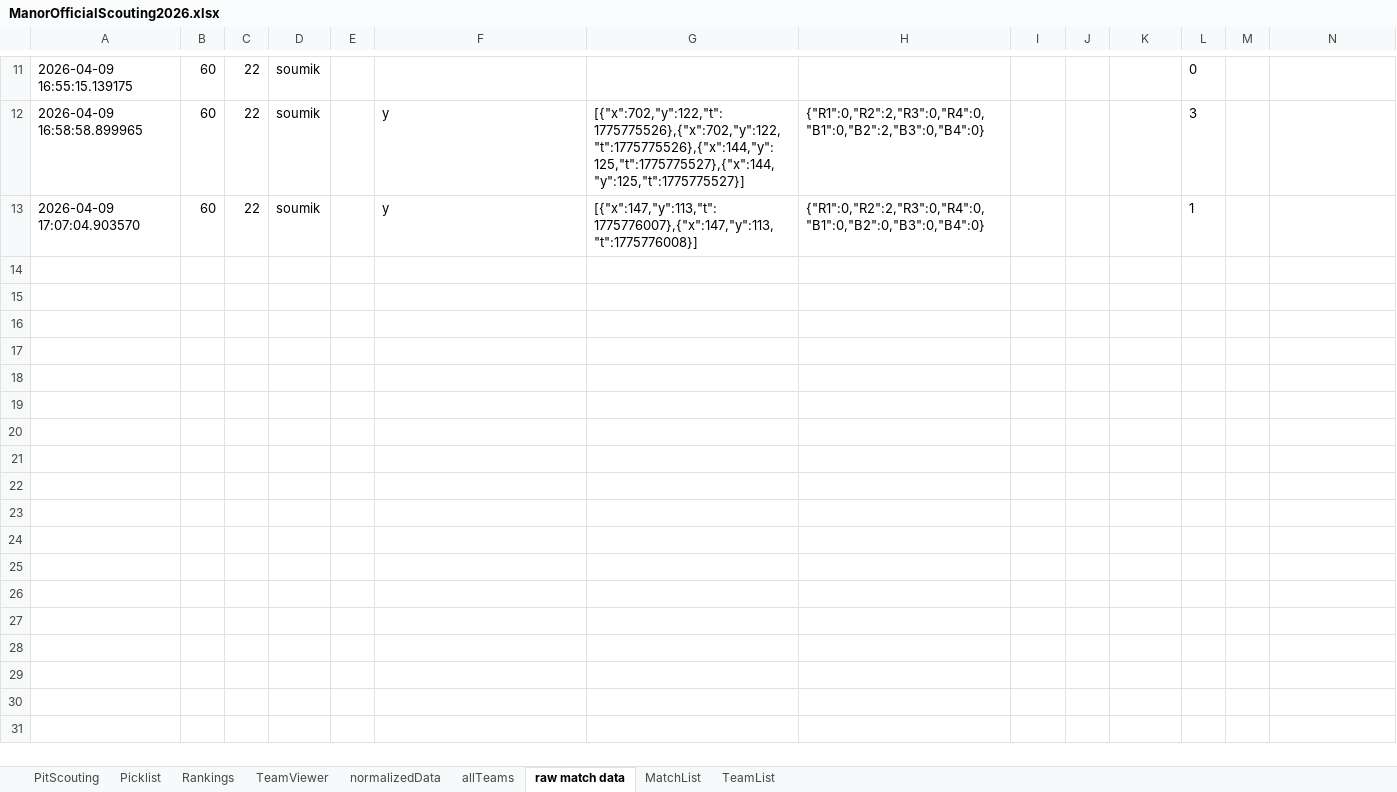
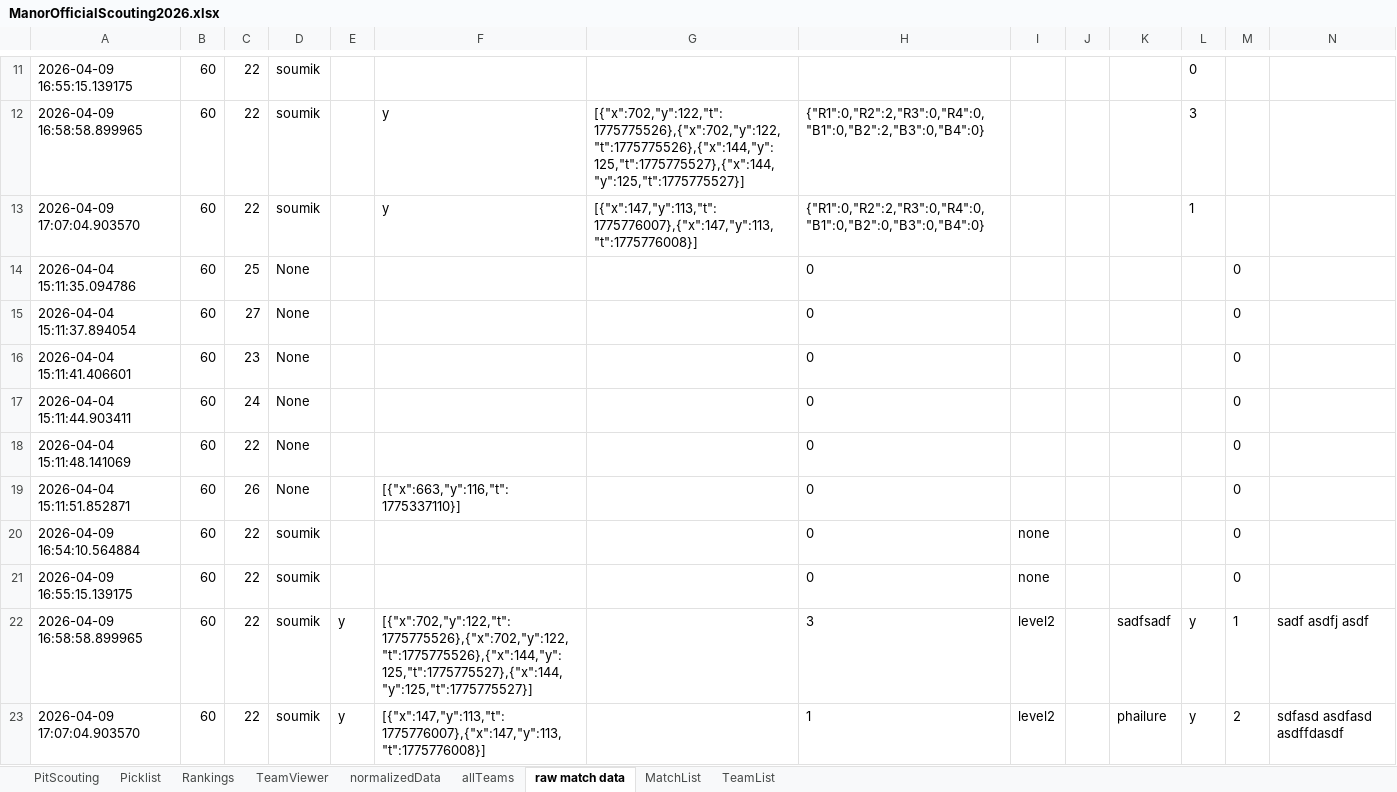
Before and after one commit to lasarobotics/PurpleScout, an Excel workbook: ManorOfficialScouting2026.xlsx, sheet raw match data, drawn as a sheet; only a part is shown, gaps mark what is left out; values as stored, in another font and other column widths than the file's, no borders; rows hold the shown columns only; the diff covers the shown part only; the diff names each change by its address in the sheet, - before the commit and + after, or states it on an @@ line.

```diff
--- a/ManorOfficialScouting2026.xlsx (sheet raw match data)
+++ b/ManorOfficialScouting2026.xlsx (sheet raw match data)
+row 14: 2026-04-04 15:11:35.094786 | 60 | 25 | None |  |  |  | 0 |  |  |  |  | 0
+row 15: 2026-04-04 15:11:37.894054 | 60 | 27 | None |  |  |  | 0 |  |  |  |  | 0
+row 16: 2026-04-04 15:11:41.406601 | 60 | 23 | None |  |  |  | 0 |  |  |  |  | 0
+row 17: 2026-04-04 15:11:44.903411 | 60 | 24 | None |  |  |  | 0 |  |  |  |  | 0
+row 18: 2026-04-04 15:11:48.141069 | 60 | 22 | None |  |  |  | 0 |  |  |  |  | 0
+row 19: 2026-04-04 15:11:51.852871 | 60 | 26 | None |  | [{"x":663,"y":116,"t":1775337110}] |  | 0 |  |  |  |  | 0
+row 20: 2026-04-09 16:54:10.564884 | 60 | 22 | soumik |  |  |  | 0 | none |  |  |  | 0
+row 21: 2026-04-09 16:55:15.139175 | 60 | 22 | soumik |  |  |  | 0 | none |  |  |  | 0
+row 22: 2026-04-09 16:58:58.899965 | 60 | 22 | soumik | y | [{"x":702,"y":122,"t":1775775526},{"x":702,"y":122,"t":1775775526},{"x":144,"y":125,"t":1775775527},{"x":144,"y":125,"t":1775775527}] |  | 3 | level2 |  | sadfsadf | y | 1 | sadf asdfj asdf
+row 23: 2026-04-09 17:07:04.903570 | 60 | 22 | soumik | y | [{"x":147,"y":113,"t":1775776007},{"x":147,"y":113,"t":1775776008}] |  | 1 | level2 |  | phailure | y | 2 | sdfasd asdfasd asdffdasdf
```
Also changed, not shown: 158 added rows elsewhere in this sheet, charts or pictures, 13 other files.
